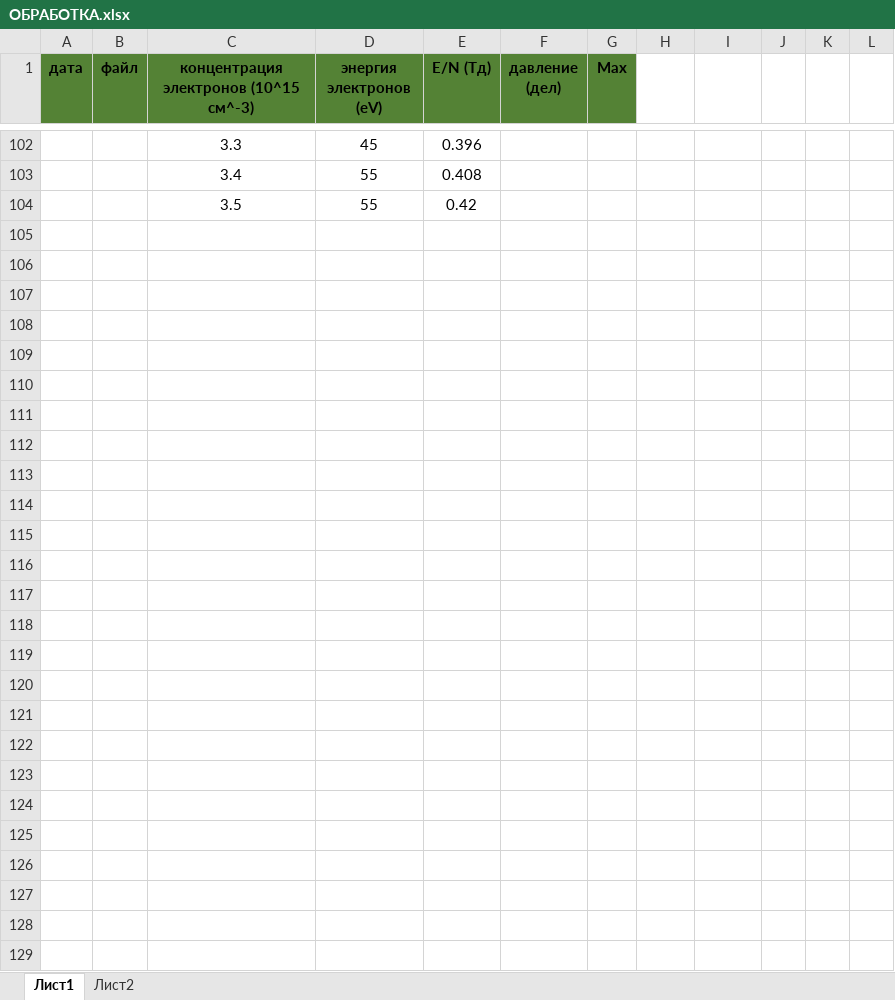
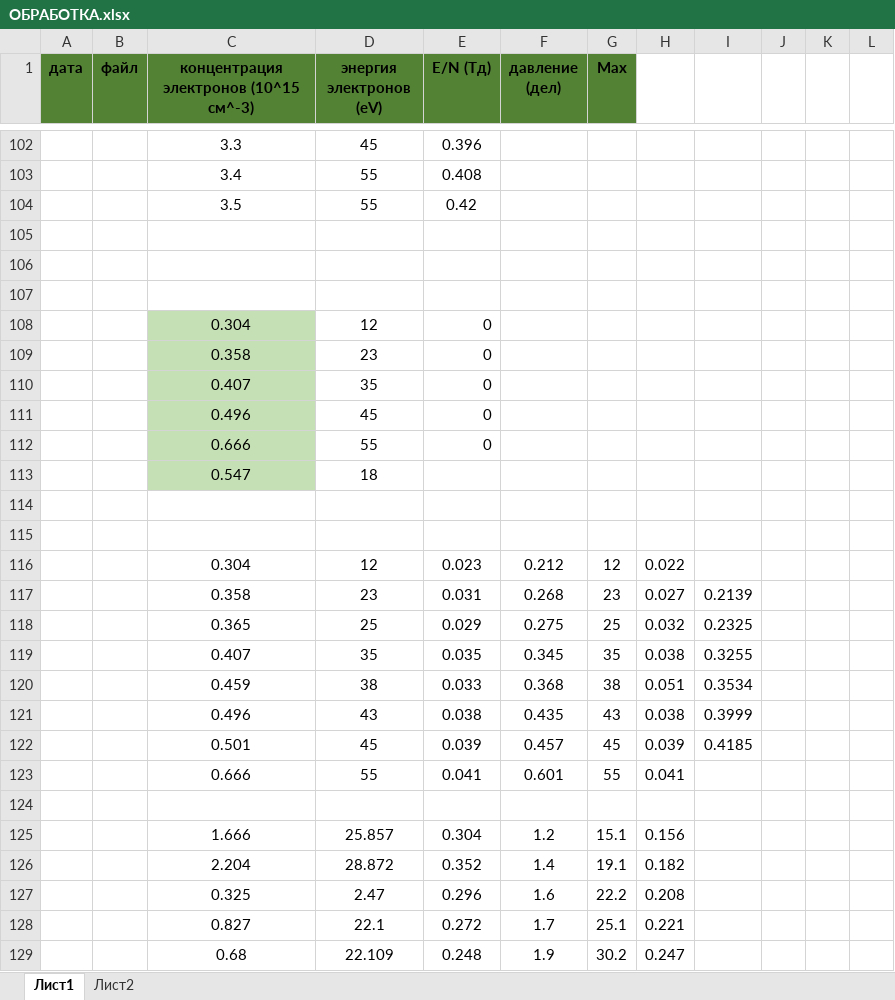
Before and after one commit to ulanich/msu, an Excel workbook: СПЕКТРЫ/Обработка всех прошлых спектров/ОБРАБОТКА.xlsx, sheet Лист1, drawn as a sheet; only a part is shown, gaps mark what is left out; values as stored, in another font and other column widths than the file's, no borders; the diff names each change by its address in the sheet, - before the commit and + after, or states it on an @@ line.

```diff
--- a/СПЕКТРЫ/Обработка всех прошлых спектров/ОБРАБОТКА.xlsx (sheet Лист1)
+++ b/СПЕКТРЫ/Обработка всех прошлых спектров/ОБРАБОТКА.xlsx (sheet Лист1)
+row 105: (empty)
+row 106: (empty)
+row 107: (empty)
+row 108:  |  | 0.304 | 12 | 0
+row 109:  |  | 0.358 | 23 | 0
+row 110:  |  | 0.407 | 35 | 0
+row 111:  |  | 0.496 | 45 | 0
+row 112:  |  | 0.666 | 55 | 0
+row 113:  |  | 0.547 | 18
+row 114: (empty)
+row 115: (empty)
+row 116:  |  | 0.304 | 12 | 0.023 | 0.212 | 12 | 0.022
+row 117:  |  | 0.358 | 23 | 0.031 | 0.268 | 23 | 0.027 | 0.2139
+row 118:  |  | 0.365 | 25 | 0.029 | 0.275 | 25 | 0.032 | 0.2325
+row 119:  |  | 0.407 | 35 | 0.035 | 0.345 | 35 | 0.038 | 0.3255
+row 120:  |  | 0.459 | 38 | 0.033 | 0.368 | 38 | 0.051 | 0.3534
+row 121:  |  | 0.496 | 43 | 0.038 | 0.435 | 43 | 0.038 | 0.3999
+row 122:  |  | 0.501 | 45 | 0.039 | 0.457 | 45 | 0.039 | 0.4185
+row 123:  |  | 0.666 | 55 | 0.041 | 0.601 | 55 | 0.041
+row 124: (empty)
+row 125:  |  | 1.666 | 25.857 | 0.304 | 1.2 | 15.1 | 0.156
+row 126:  |  | 2.204 | 28.872 | 0.352 | 1.4 | 19.1 | 0.182
+row 127:  |  | 0.325 | 2.47 | 0.296 | 1.6 | 22.2 | 0.208
+row 128:  |  | 0.827 | 22.1 | 0.272 | 1.7 | 25.1 | 0.221
+row 129:  |  | 0.68 | 22.109 | 0.248 | 1.9 | 30.2 | 0.247
```
Also changed, not shown: 5 other files.
